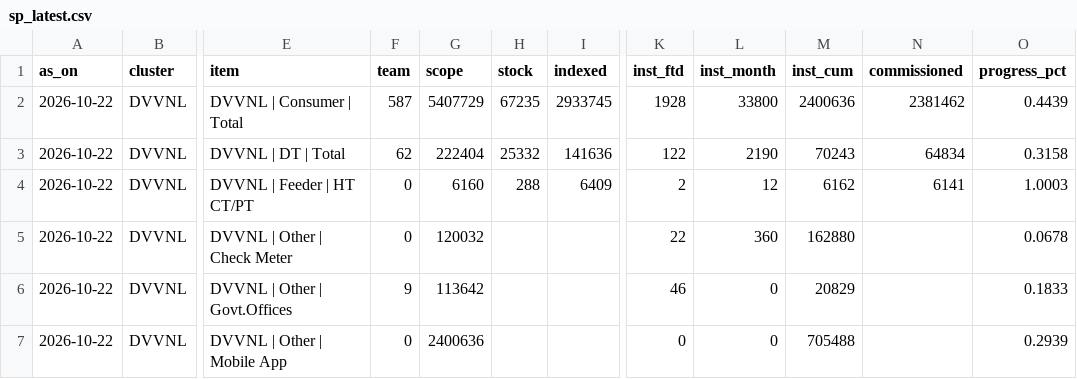
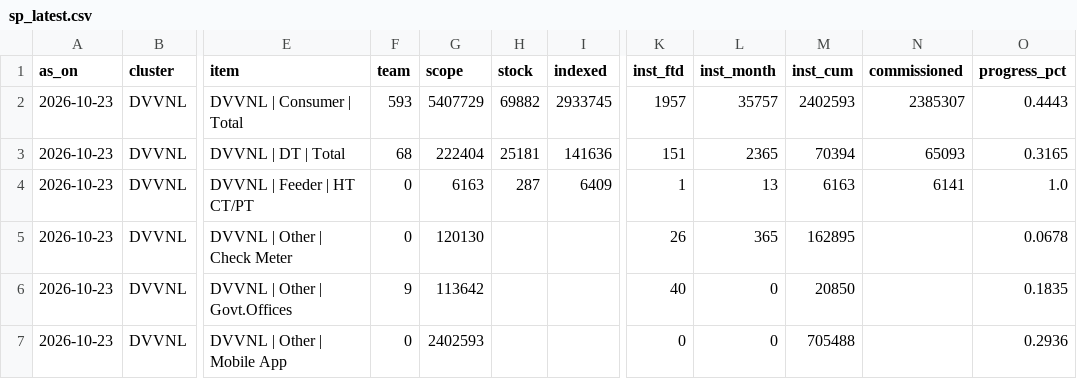
Before and after one commit to dvvnl-smart-meter-review/dvvnl-smart-meter-review.github.io, a CSV file: data/sp_latest.csv, drawn as a sheet; only a part is shown, gaps mark what is left out; the diff covers the shown part only; the diff names each change by its address in the sheet, - before the commit and + after, or states it on an @@ line.

```diff
--- a/data/sp_latest.csv
+++ b/data/sp_latest.csv
-A2:A7 (as_on): 2026-10-22
+A2:A7 (as_on): 2026-10-23
-F2 (team): 587
+F2 (team): 593
-H2 (stock): 67235
+H2 (stock): 69882
-K2 (inst_ftd): 1928
+K2 (inst_ftd): 1957
-L2 (inst_month): 33800
+L2 (inst_month): 35757
-M2 (inst_cum): 2400636
+M2 (inst_cum): 2402593
-N2 (commissioned): 2381462
+N2 (commissioned): 2385307
-O2 (progress_pct): 0.4439
+O2 (progress_pct): 0.4443
-F3 (team): 62
+F3 (team): 68
-H3 (stock): 25332
+H3 (stock): 25181
-K3 (inst_ftd): 122
+K3 (inst_ftd): 151
-L3 (inst_month): 2190
+L3 (inst_month): 2365
-M3 (inst_cum): 70243
+M3 (inst_cum): 70394
-N3 (commissioned): 64834
+N3 (commissioned): 65093
-O3 (progress_pct): 0.3158
+O3 (progress_pct): 0.3165
-G4 (scope): 6160
+G4 (scope): 6163
-H4 (stock): 288
+H4 (stock): 287
-K4 (inst_ftd): 2
+K4 (inst_ftd): 1
-L4 (inst_month): 12
+L4 (inst_month): 13
-M4 (inst_cum): 6162
+M4 (inst_cum): 6163
-O4 (progress_pct): 1.0003
+O4 (progress_pct): 1.0
-G5 (scope): 120032
+G5 (scope): 120130
-K5 (inst_ftd): 22
+K5 (inst_ftd): 26
-L5 (inst_month): 360
+L5 (inst_month): 365
-M5 (inst_cum): 162880
+M5 (inst_cum): 162895
-K6 (inst_ftd): 46
+K6 (inst_ftd): 40
-M6 (inst_cum): 20829
+M6 (inst_cum): 20850
-O6 (progress_pct): 0.1833
+O6 (progress_pct): 0.1835
-G7 (scope): 2400636
+G7 (scope): 2402593
-O7 (progress_pct): 0.2939
+O7 (progress_pct): 0.2936
```
Also changed, not shown: 160 edited cells elsewhere in this file, data/kpi_daily.csv, data/nsc_daily.csv, 3 other files.
